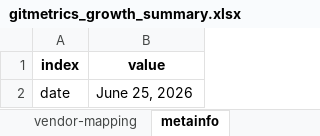
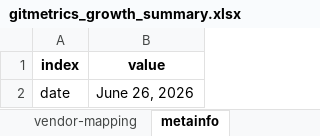
Before and after one commit to sdv-dev/sdv-dev.github.io, an Excel workbook: assets/gitmetrics_growth_summary.xlsx, sheet metainfo, drawn as a sheet; values as stored, in another font and other column widths than the file's, no borders; the diff names each change by its address in the sheet, - before the commit and + after, or states it on an @@ line.

```diff
--- a/assets/gitmetrics_growth_summary.xlsx (sheet metainfo)
+++ b/assets/gitmetrics_growth_summary.xlsx (sheet metainfo)
-B2 (value): June 25, 2026
+B2 (value): June 26, 2026
```
